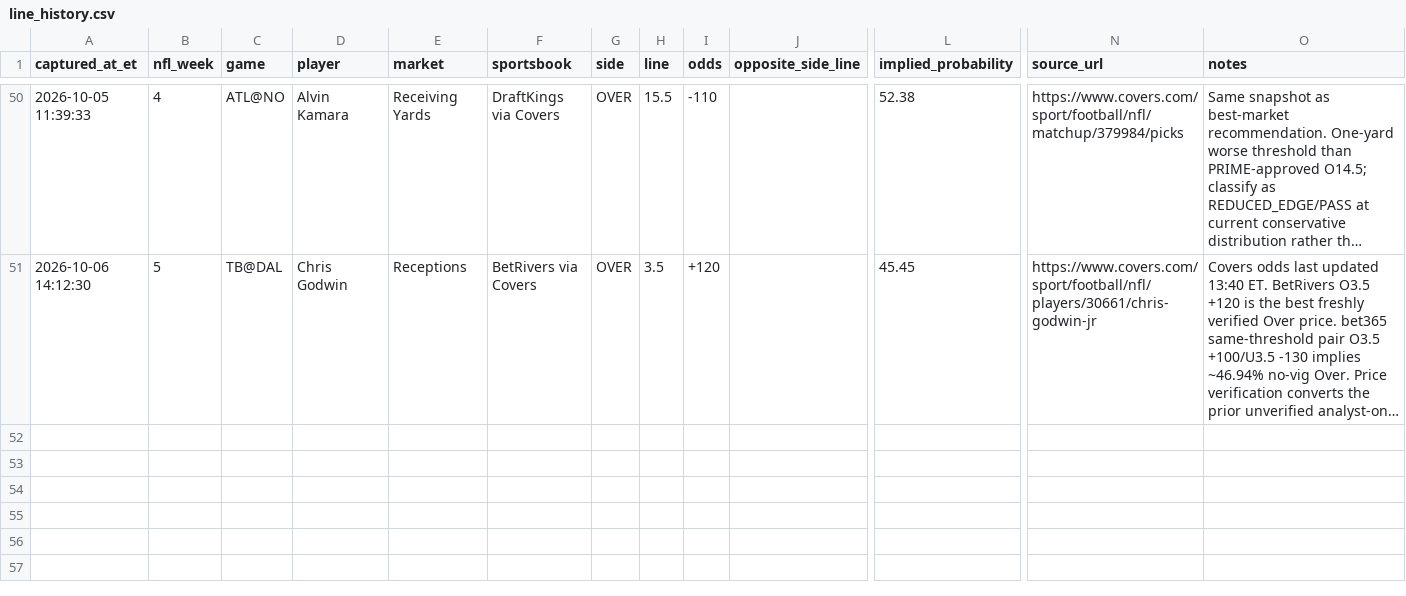
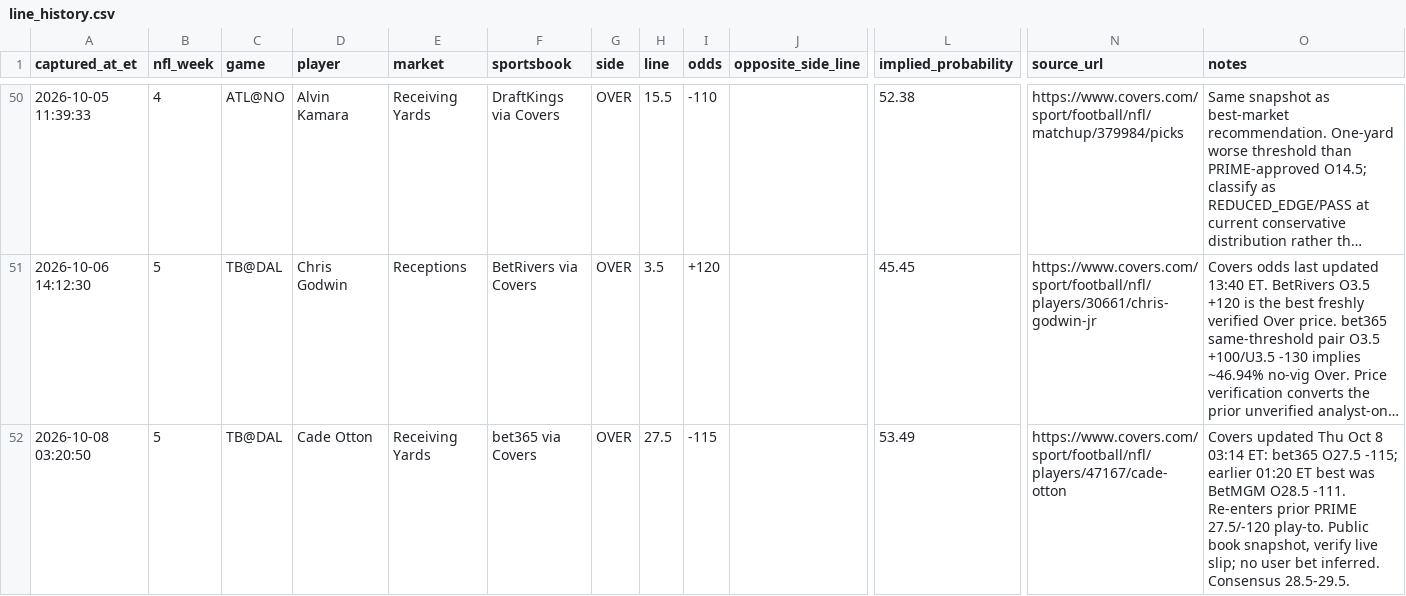
Before and after one commit to jamesddestefano-ui/NFL-Prop-Bets, a CSV file: data/line_history.csv, drawn as a sheet; only a part is shown, gaps mark what is left out; long unchanged cells end in …; rows hold the shown columns only; the diff names each change by its address in the sheet, - before the commit and + after, or states it on an @@ line.

Commit message:
PRIME: log Oct 8 Otton bet365 27.5 -115 re-entry

```diff
--- a/data/line_history.csv
+++ b/data/line_history.csv
+row 52: 2026-10-08 03:20:50 | 5 | TB@DAL | Cade Otton | Receiving Yards | bet365 via Covers | OVER | 27.5 | -115 |  | 53.49 | https://www.covers.com/sport/football/nfl/players/47167/cade-otton | Covers updated Thu Oct 8 03:14 ET: bet365 O27.5 -115; earlier 01:20 ET best was BetMGM O28.5 -111. Re-enters prior PRIME 27.5/-120 play-to. Public book snapshot, verify live slip; no user bet inferred. Consensus 28.5-29.5.
```
